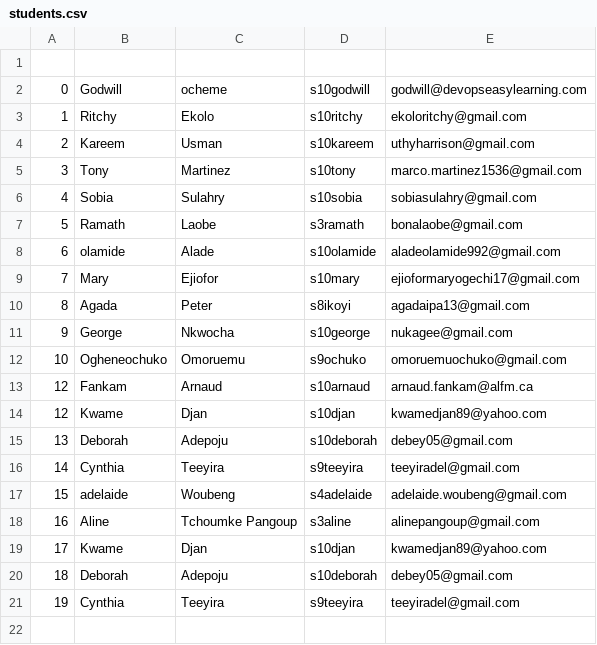
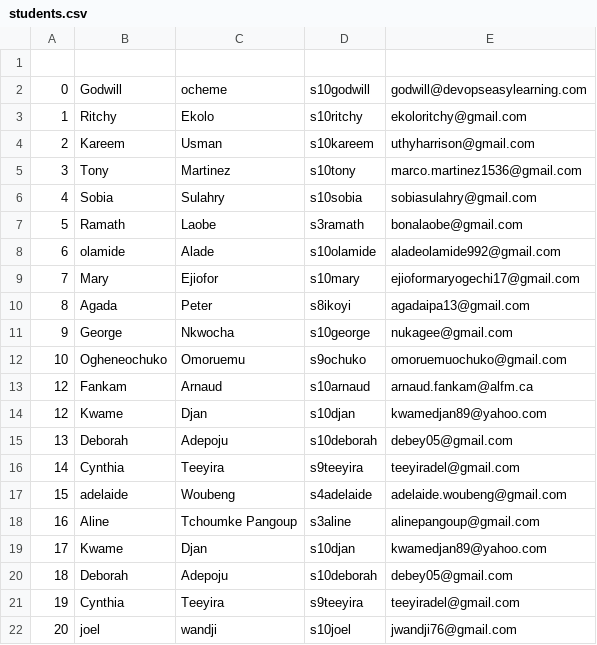
Before and after one commit to s10godwill/sso-user-automation, a CSV file: data/students.csv, drawn as a sheet.

Commit message:
Update students.csv
student added to the list

```diff
--- a/data/students.csv
+++ b/data/students.csv
@@ -21 +21,2 @@
 19,Cynthia,Teeyira,s9teeyira,teeyiradel@gmail.com
+20,joel,wandji,s10joel,jwandji76@gmail.com
```
